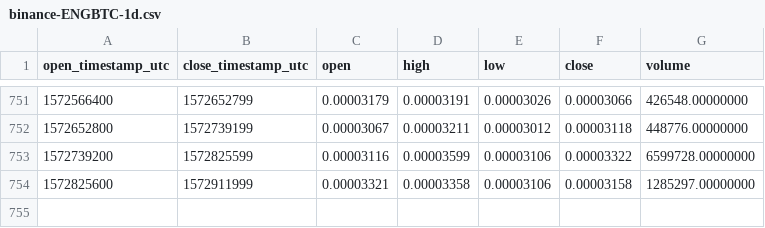
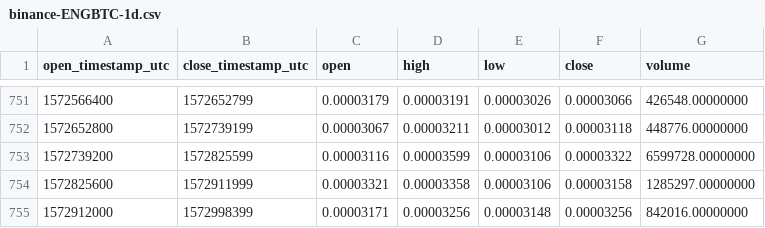
Before and after one commit to cryptobigbro/binance-ENGBTC, a CSV file: binance-ENGBTC-1d.csv, drawn as a sheet; only a part is shown, gaps mark what is left out; the diff names each change by its address in the sheet, - before the commit and + after, or states it on an @@ line.

Commit message:
Update OHLCV data.

```diff
--- a/binance-ENGBTC-1d.csv
+++ b/binance-ENGBTC-1d.csv
+row 755: 1572912000 | 1572998399 | 0.00003171 | 0.00003256 | 0.00003148 | 0.00003256 | 842016.00000000
```
Also changed, not shown: 1 other file.
